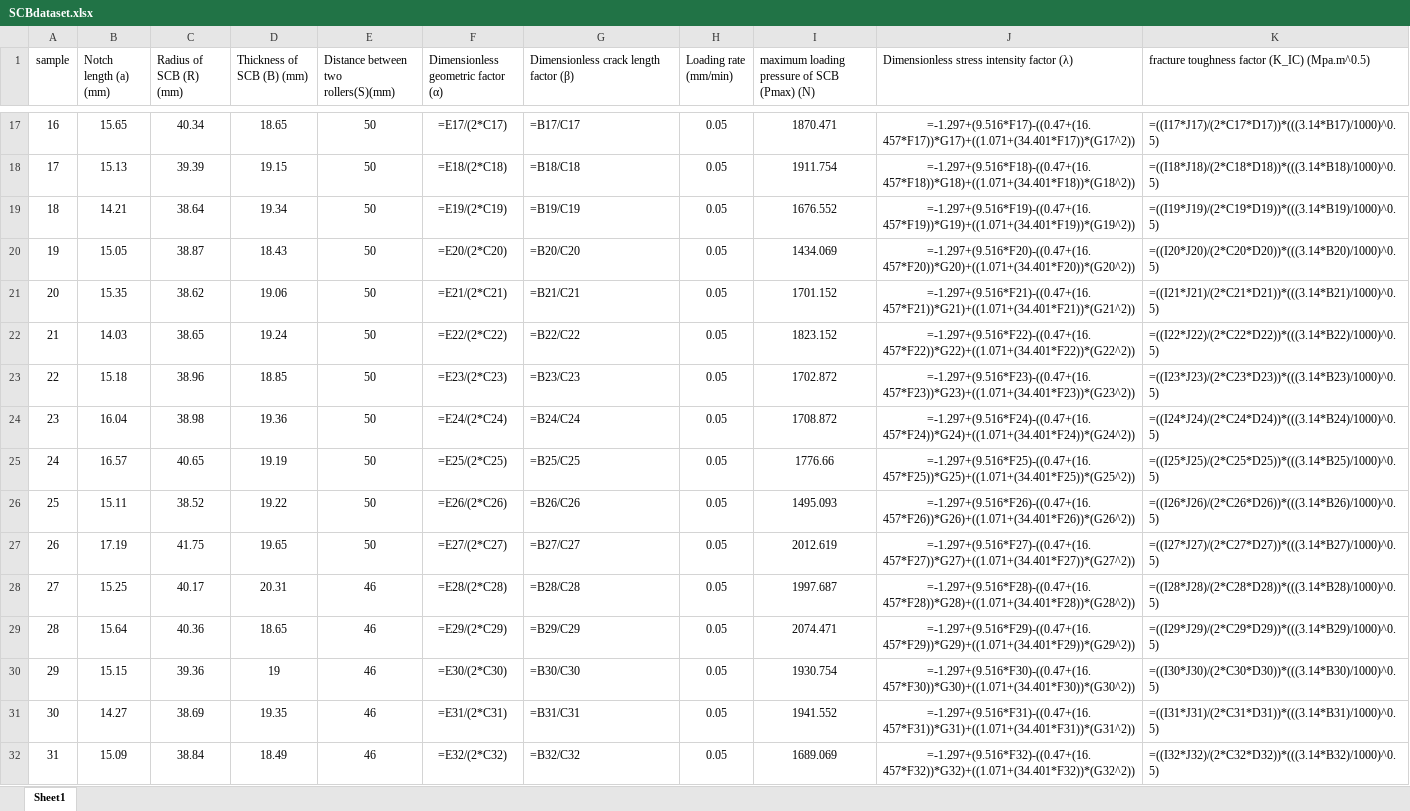
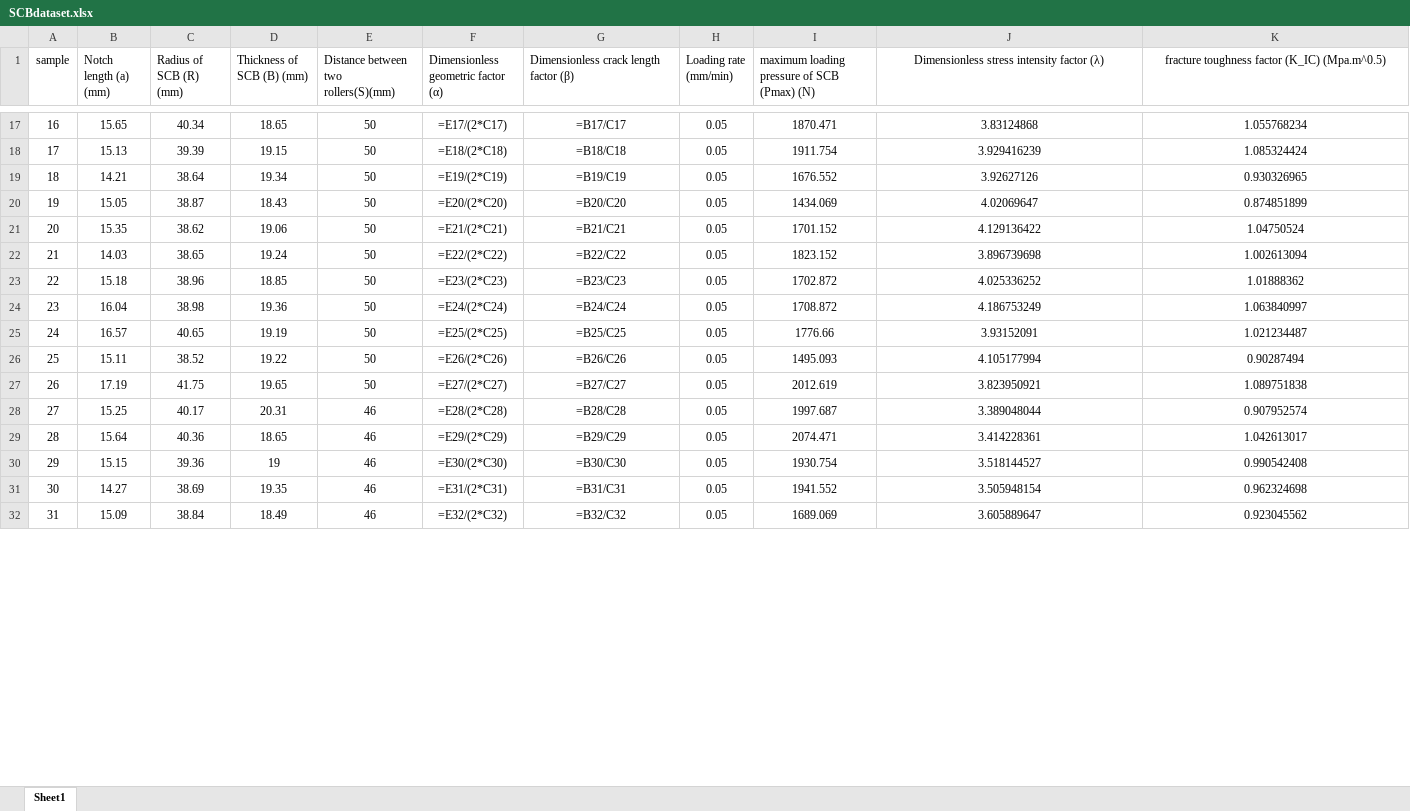
Before and after one commit to AmirrezaFN779/SCB-test-ML, an Excel workbook: SCBdataset.xlsx, sheet Sheet1, drawn as a sheet; only a part is shown, gaps mark what is left out; values as stored, in another font and other column widths than the file's, no borders; formulas are shown in place of their values; the diff covers the shown part only; the diff names each change by its address in the sheet, - before the commit and + after, or states it on an @@ line.

```diff
--- a/SCBdataset.xlsx (sheet Sheet1)
+++ b/SCBdataset.xlsx (sheet Sheet1)
-J1:K1 alignment: left
+J1:K1 alignment: center
-G17:G32 alignment: left
+G17:G32 alignment: center
-J17: =-1.297+(9.516*F17)-((0.47+(16.457*F17))*G17)+((1.071+(34.401*F17))*(G17^2))
+J17: 3.83124868
-K17:K32 alignment: left
+K17:K32 alignment: center
-K17: =((I17*J17)/(2*C17*D17))*(((3.14*B17)/1000)^0.5)
+K17: 1.055768234
-J18: =-1.297+(9.516*F18)-((0.47+(16.457*F18))*G18)+((1.071+(34.401*F18))*(G18^2))
+J18: 3.929416239
-K18: =((I18*J18)/(2*C18*D18))*(((3.14*B18)/1000)^0.5)
+K18: 1.085324424
-J19: =-1.297+(9.516*F19)-((0.47+(16.457*F19))*G19)+((1.071+(34.401*F19))*(G19^2))
+J19: 3.92627126
-K19: =((I19*J19)/(2*C19*D19))*(((3.14*B19)/1000)^0.5)
+K19: 0.930326965
-J20: =-1.297+(9.516*F20)-((0.47+(16.457*F20))*G20)+((1.071+(34.401*F20))*(G20^2))
+J20: 4.02069647
-K20: =((I20*J20)/(2*C20*D20))*(((3.14*B20)/1000)^0.5)
+K20: 0.874851899
-J21: =-1.297+(9.516*F21)-((0.47+(16.457*F21))*G21)+((1.071+(34.401*F21))*(G21^2))
+J21: 4.129136422
-K21: =((I21*J21)/(2*C21*D21))*(((3.14*B21)/1000)^0.5)
+K21: 1.04750524
-J22: =-1.297+(9.516*F22)-((0.47+(16.457*F22))*G22)+((1.071+(34.401*F22))*(G22^2))
+J22: 3.896739698
-K22: =((I22*J22)/(2*C22*D22))*(((3.14*B22)/1000)^0.5)
+K22: 1.002613094
-J23: =-1.297+(9.516*F23)-((0.47+(16.457*F23))*G23)+((1.071+(34.401*F23))*(G23^2))
+J23: 4.025336252
-K23: =((I23*J23)/(2*C23*D23))*(((3.14*B23)/1000)^0.5)
+K23: 1.01888362
-J24: =-1.297+(9.516*F24)-((0.47+(16.457*F24))*G24)+((1.071+(34.401*F24))*(G24^2))
+J24: 4.186753249
-K24: =((I24*J24)/(2*C24*D24))*(((3.14*B24)/1000)^0.5)
+K24: 1.063840997
-J25: =-1.297+(9.516*F25)-((0.47+(16.457*F25))*G25)+((1.071+(34.401*F25))*(G25^2))
+J25: 3.93152091
-K25: =((I25*J25)/(2*C25*D25))*(((3.14*B25)/1000)^0.5)
+K25: 1.021234487
-J26: =-1.297+(9.516*F26)-((0.47+(16.457*F26))*G26)+((1.071+(34.401*F26))*(G26^2))
+J26: 4.105177994
-K26: =((I26*J26)/(2*C26*D26))*(((3.14*B26)/1000)^0.5)
+K26: 0.90287494
-J27: =-1.297+(9.516*F27)-((0.47+(16.457*F27))*G27)+((1.071+(34.401*F27))*(G27^2))
+J27: 3.823950921
-K27: =((I27*J27)/(2*C27*D27))*(((3.14*B27)/1000)^0.5)
+K27: 1.089751838
-J28: =-1.297+(9.516*F28)-((0.47+(16.457*F28))*G28)+((1.071+(34.401*F28))*(G28^2))
+J28: 3.389048044
-K28: =((I28*J28)/(2*C28*D28))*(((3.14*B28)/1000)^0.5)
+K28: 0.907952574
-J29: =-1.297+(9.516*F29)-((0.47+(16.457*F29))*G29)+((1.071+(34.401*F29))*(G29^2))
+J29: 3.414228361
-K29: =((I29*J29)/(2*C29*D29))*(((3.14*B29)/1000)^0.5)
+K29: 1.042613017
-J30: =-1.297+(9.516*F30)-((0.47+(16.457*F30))*G30)+((1.071+(34.401*F30))*(G30^2))
+J30: 3.518144527
-K30: =((I30*J30)/(2*C30*D30))*(((3.14*B30)/1000)^0.5)
+K30: 0.990542408
-J31: =-1.297+(9.516*F31)-((0.47+(16.457*F31))*G31)+((1.071+(34.401*F31))*(G31^2))
+J31: 3.505948154
-K31: =((I31*J31)/(2*C31*D31))*(((3.14*B31)/1000)^0.5)
+K31: 0.962324698
-J32: =-1.297+(9.516*F32)-((0.47+(16.457*F32))*G32)+((1.071+(34.401*F32))*(G32^2))
+J32: 3.605889647
-K32: =((I32*J32)/(2*C32*D32))*(((3.14*B32)/1000)^0.5)
+K32: 0.923045562
```
Also changed, not shown: 568 edited cells and cell formats elsewhere in this sheet.
